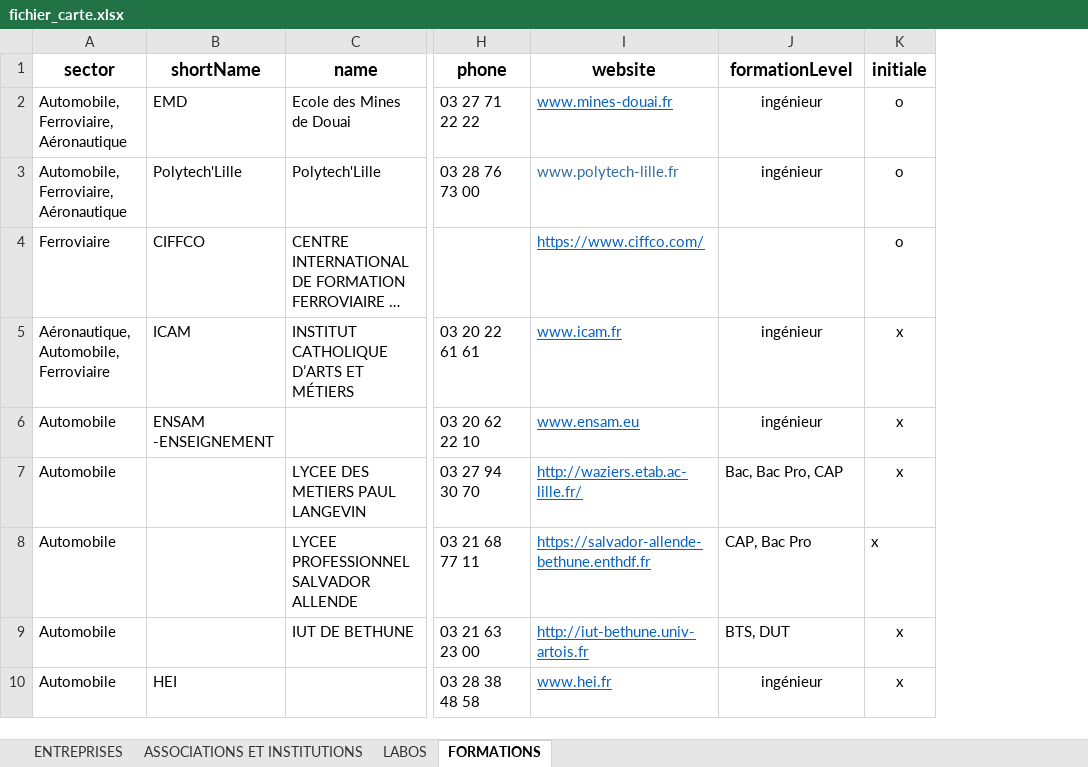
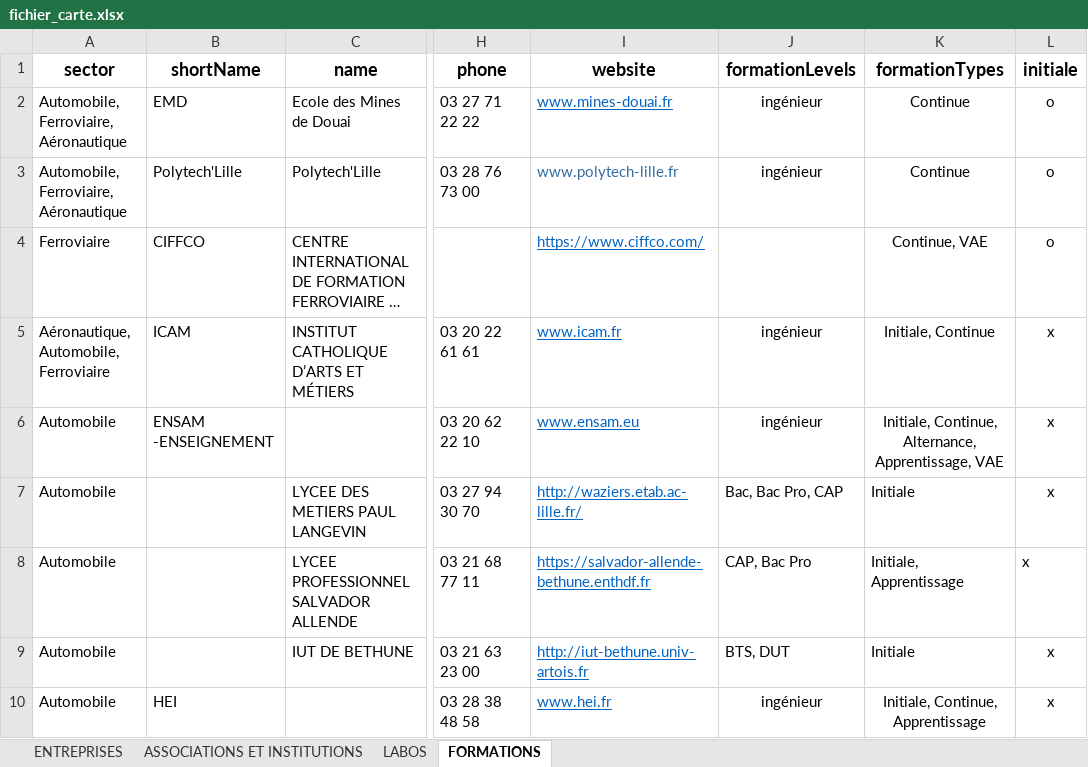
Before and after one commit to nggrekkodev/imtd-server, an Excel workbook: data/fichier_carte.xlsx, sheet FORMATIONS, drawn as a sheet; only a part is shown, gaps mark what is left out; long unchanged cells end in …; values as stored, in another font and other column widths than the file's, no borders; the diff names each change by its address in the sheet, - before the commit and + after, or states it on an @@ line.

```diff
--- a/data/fichier_carte.xlsx (sheet FORMATIONS)
+++ b/data/fichier_carte.xlsx (sheet FORMATIONS)
+column K (formationTypes), rows 2-10: Continue | Continue | Continue, VAE | Initiale, Continue | Initiale, Continue, Alternance, Apprentissage, VAE | Initiale | Initiale, Apprentissage | Initiale | Initiale, Continue, Apprentissage
-J1: formationLevel
+J1: formationLevels
```
Also changed, not shown: 1 other file.
